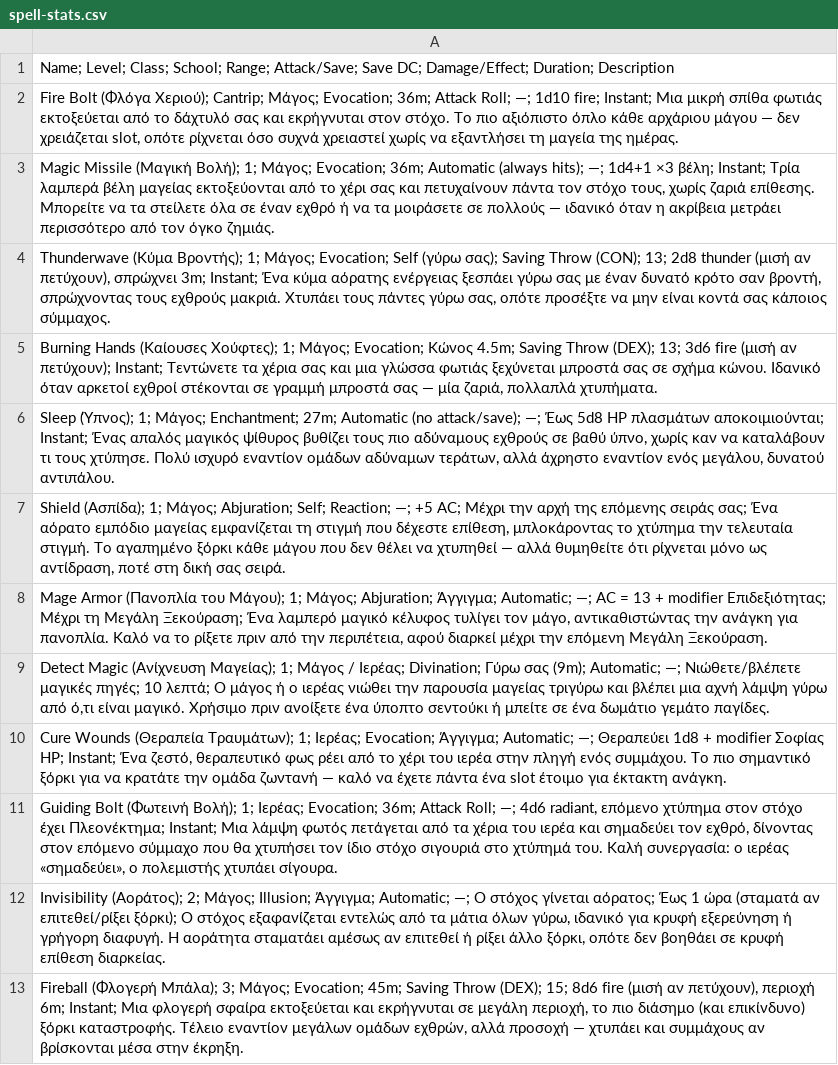
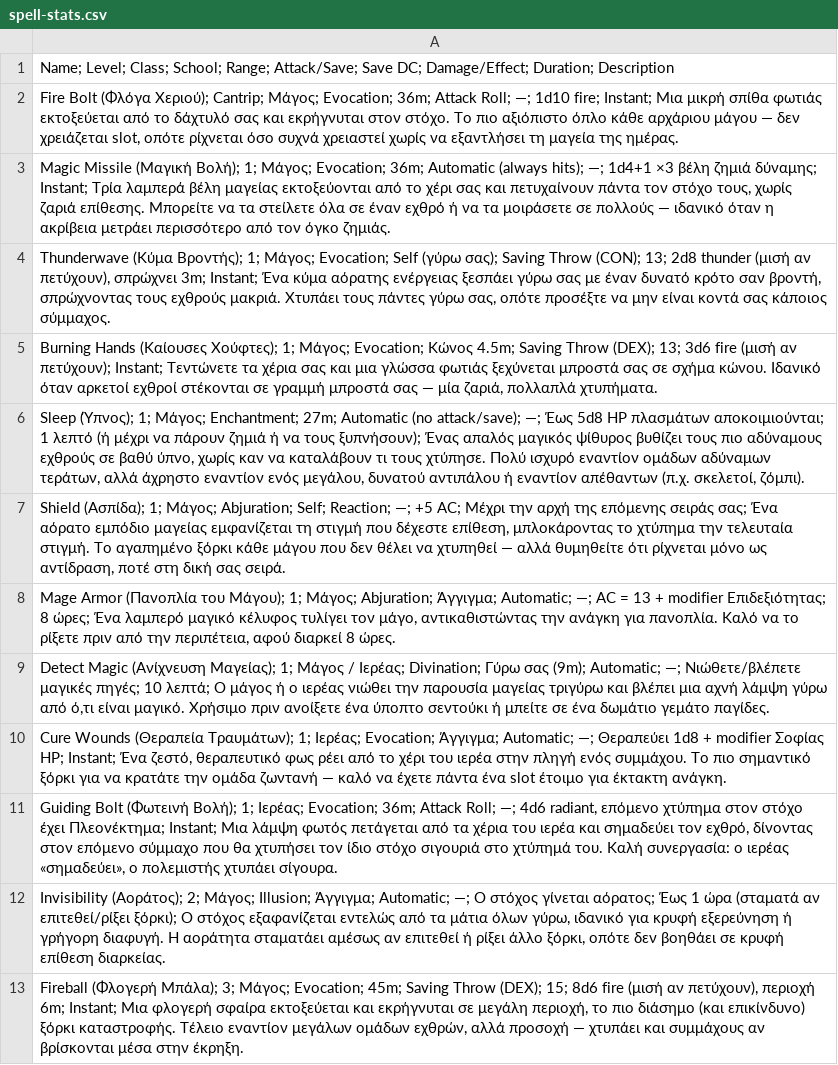
Before and after one commit to gmichos/kids-tabletop-rpg, a CSV file: files/04_spells/spell-stats.csv, drawn as a sheet; only a part is shown.

```diff
--- a/files/04_spells/spell-stats.csv
+++ b/files/04_spells/spell-stats.csv
@@ -2,8 +2,8 @@
 "Fire Bolt (Φλόγα Χεριού); Cantrip; Μάγος; Evocation; 36m; Attack Roll; —; 1d10 fire; Instant; Μια μικρή σπίθα φωτιάς εκτοξεύεται από το δάχτυλό σας και εκρήγνυται στον στόχο. Το πιο αξιόπιστο όπλο κάθε αρχάριου μάγου — δεν χρειάζεται slot, οπότε ρίχνεται όσο συχνά χρειαστεί χωρίς να εξαντλήσει τη μαγεία της ημέρας."
-"Magic Missile (Μαγική Βολή); 1; Μάγος; Evocation; 36m; Automatic (always hits); —; 1d4+1 ×3 βέλη; Instant; Τρία λαμπερά βέλη μαγείας εκτοξεύονται από το χέρι σας και πετυχαίνουν πάντα τον στόχο τους, χωρίς ζαριά επίθεσης. Μπορείτε να τα στείλετε όλα σε έναν εχθρό ή να τα μοιράσετε σε πολλούς — ιδανικό όταν η ακρίβεια μετράει περισσότερο από τον όγκο ζημιάς."
+"Magic Missile (Μαγική Βολή); 1; Μάγος; Evocation; 36m; Automatic (always hits); —; 1d4+1 ×3 βέλη ζημιά δύναμης; Instant; Τρία λαμπερά βέλη μαγείας εκτοξεύονται από το χέρι σας και πετυχαίνουν πάντα τον στόχο τους, χωρίς ζαριά επίθεσης. Μπορείτε να τα στείλετε όλα σε έναν εχθρό ή να τα μοιράσετε σε πολλούς — ιδανικό όταν η ακρίβεια μετράει περισσότερο από τον όγκο ζημιάς."
 "Thunderwave (Κύμα Βροντής); 1; Μάγος; Evocation; Self (γύρω σας); Saving Throw (CON); 13; 2d8 thunder (μισή αν πετύχουν), σπρώχνει 3m; Instant; Ένα κύμα αόρατης ενέργειας ξεσπάει γύρω σας με έναν δυνατό κρότο σαν βροντή, σπρώχνοντας τους εχθρούς μακριά. Χτυπάει τους πάντες γύρω σας, οπότε προσέξτε να μην είναι κοντά σας κάποιος σύμμαχος."
 "Burning Hands (Καίουσες Χούφτες); 1; Μάγος; Evocation; Κώνος 4.5m; Saving Throw (DEX); 13; 3d6 fire (μισή αν πετύχουν); Instant; Τεντώνετε τα χέρια σας και μια γλώσσα φωτιάς ξεχύνεται μπροστά σας σε σχήμα κώνου. Ιδανικό όταν αρκετοί εχθροί στέκονται σε γραμμή μπροστά σας — μία ζαριά, πολλαπλά χτυπήματα."
-"Sleep (Ύπνος); 1; Μάγος; Enchantment; 27m; Automatic (no attack/save); —; Έως 5d8 HP πλασμάτων αποκοιμιούνται; Instant; Ένας απαλός μαγικός ψίθυρος βυθίζει τους πιο αδύναμους εχθρούς σε βαθύ ύπνο, χωρίς καν να καταλάβουν τι τους χτύπησε. Πολύ ισχυρό εναντίον ομάδων αδύναμων τεράτων, αλλά άχρηστο εναντίον ενός μεγάλου, δυνατού αντιπάλου."
+"Sleep (Ύπνος); 1; Μάγος; Enchantment; 27m; Automatic (no attack/save); —; Έως 5d8 HP πλασμάτων αποκοιμιούνται; 1 λεπτό (ή μέχρι να πάρουν ζημιά ή να τους ξυπνήσουν); Ένας απαλός μαγικός ψίθυρος βυθίζει τους πιο αδύναμους εχθρούς σε βαθύ ύπνο, χωρίς καν να καταλάβουν τι τους χτύπησε. Πολύ ισχυρό εναντίον ομάδων αδύναμων τεράτων, αλλά άχρηστο εναντίον ενός μεγάλου, δυνατού αντιπάλου ή εναντίον απέθαντων (π.χ. σκελετοί, ζόμπι)."
 "Shield (Ασπίδα); 1; Μάγος; Abjuration; Self; Reaction; —; +5 AC; Μέχρι την αρχή της επόμενης σειράς σας; Ένα αόρατο εμπόδιο μαγείας εμφανίζεται τη στιγμή που δέχεστε επίθεση, μπλοκάροντας το χτύπημα την τελευταία στιγμή. Το αγαπημένο ξόρκι κάθε μάγου που δεν θέλει να χτυπηθεί — αλλά θυμηθείτε ότι ρίχνεται μόνο ως αντίδραση, ποτέ στη δική σας σειρά."
-"Mage Armor (Πανοπλία του Μάγου); 1; Μάγος; Abjuration; Άγγιγμα; Automatic; —; AC = 13 + modifier Επιδεξιότητας; Μέχρι τη Μεγάλη Ξεκούραση; Ένα λαμπερό μαγικό κέλυφος τυλίγει τον μάγο, αντικαθιστώντας την ανάγκη για πανοπλία. Καλό να το ρίξετε πριν από την περιπέτεια, αφού διαρκεί μέχρι την επόμενη Μεγάλη Ξεκούραση."
+"Mage Armor (Πανοπλία του Μάγου); 1; Μάγος; Abjuration; Άγγιγμα; Automatic; —; AC = 13 + modifier Επιδεξιότητας; 8 ώρες; Ένα λαμπερό μαγικό κέλυφος τυλίγει τον μάγο, αντικαθιστώντας την ανάγκη για πανοπλία. Καλό να το ρίξετε πριν από την περιπέτεια, αφού διαρκεί 8 ώρες."
 "Detect Magic (Ανίχνευση Μαγείας); 1; Μάγος / Ιερέας; Divination; Γύρω σας (9m); Automatic; —; Νιώθετε/βλέπετε μαγικές πηγές; 10 λεπτά; Ο μάγος ή ο ιερέας νιώθει την παρουσία μαγείας τριγύρω και βλέπει μια αχνή λάμψη γύρω από ό,τι είναι μαγικό. Χρήσιμο πριν ανοίξετε ένα ύποπτο σεντούκι ή μπείτε σε ένα δωμάτιο γεμάτο παγίδες."
```
Also changed, not shown: files/03_monsters/monster-stats.csv, 15 other files.
